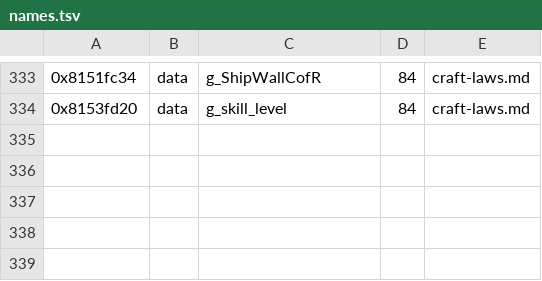
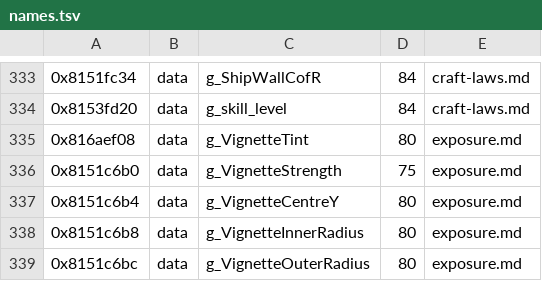
Before and after one commit to topaxi/OpenAntiGrav, a TSV file: docs/ghidra/functions/vita-2048-eu-v104/names.tsv, drawn as a sheet; only a part is shown, gaps mark what is left out.

```diff
--- a/docs/ghidra/functions/vita-2048-eu-v104/names.tsv
+++ b/docs/ghidra/functions/vita-2048-eu-v104/names.tsv
@@ -334 +334,6 @@
 0x8153fd20	data	g_skill_level	84	craft-laws.md
+0x816aef08	data	g_VignetteTint	80	exposure.md
+0x8151c6b0	data	g_VignetteStrength	75	exposure.md
+0x8151c6b4	data	g_VignetteCentreY	80	exposure.md
+0x8151c6b8	data	g_VignetteInnerRadius	80	exposure.md
+0x8151c6bc	data	g_VignetteOuterRadius	80	exposure.md
```
Also changed, not shown: 4 other files.
